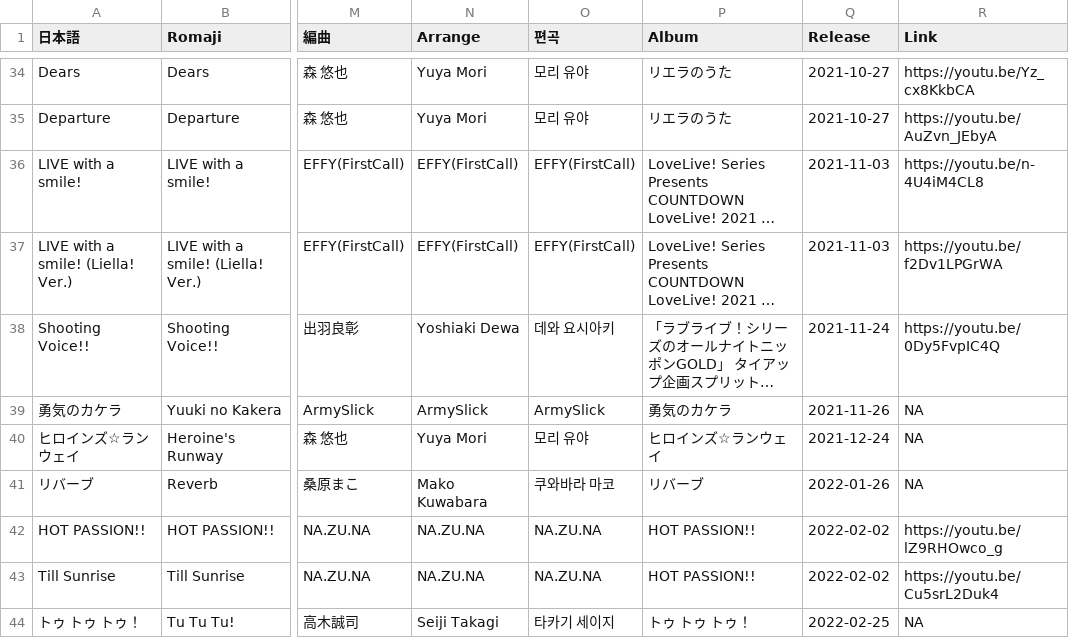
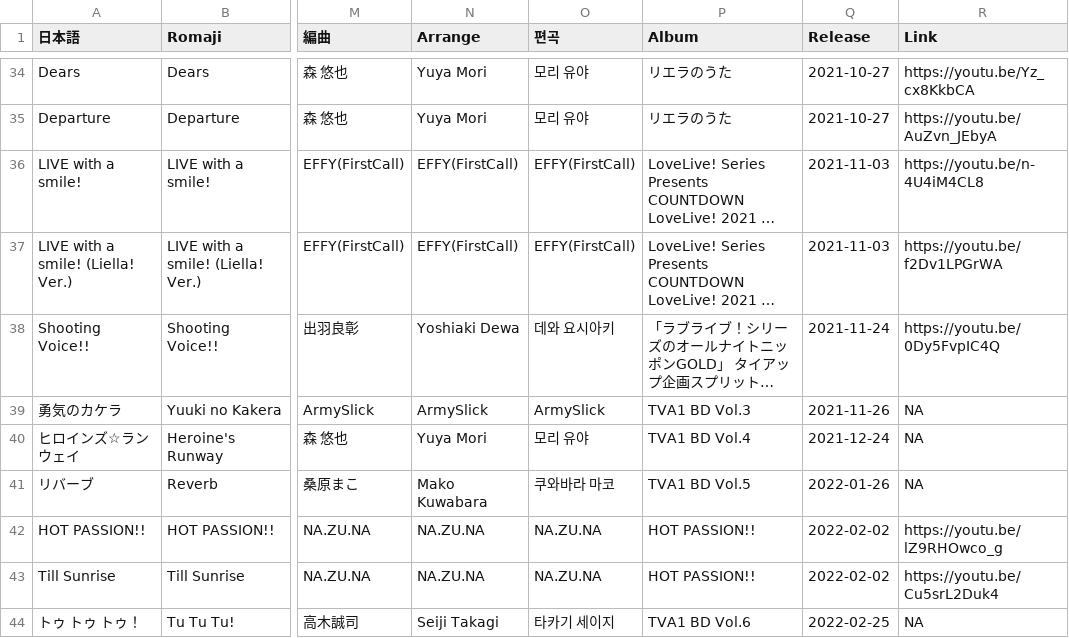
Before and after one commit to AuroraCaelum/TakasakiInfo, a CSV file: songs/Liella.csv, drawn as a sheet; only a part is shown, gaps mark what is left out; long unchanged cells end in …; the diff covers the shown part only; the diff names each change by its address in the sheet, - before the commit and + after, or states it on an @@ line.

```diff
--- a/songs/Liella.csv
+++ b/songs/Liella.csv
-P39 (Album): 勇気のカケラ
+P39 (Album): TVA1 BD Vol.3
-P40 (Album): ヒロインズ☆ランウェイ
+P40 (Album): TVA1 BD Vol.4
-P41 (Album): リバーブ
+P41 (Album): TVA1 BD Vol.5
-P44 (Album): トゥ トゥ トゥ！
+P44 (Album): TVA1 BD Vol.6
```
Also changed, not shown: 10 edited cells elsewhere in this file, 3 other files.
